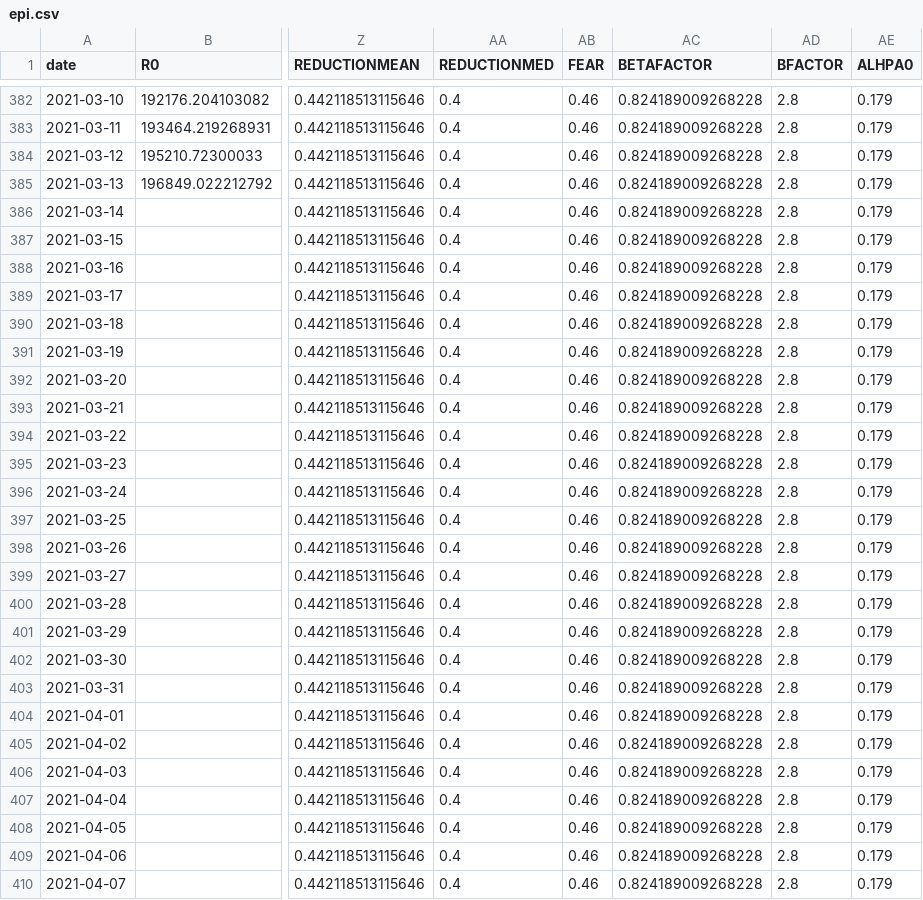
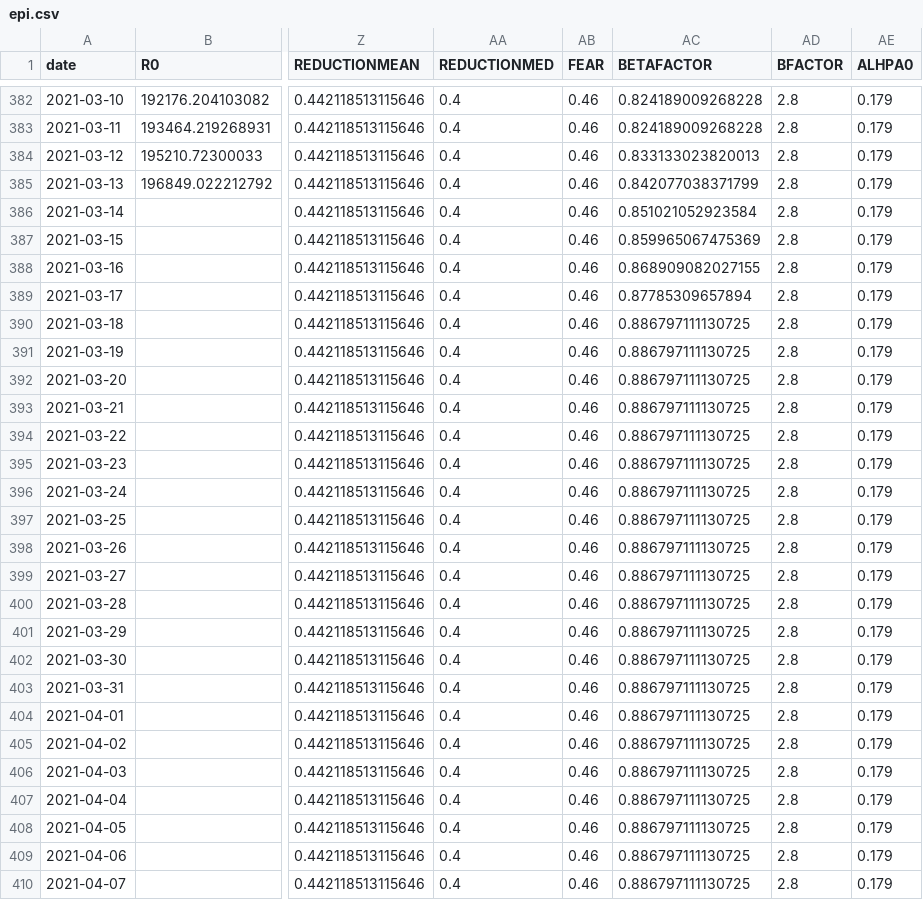
Before and after one commit to cyberklezmer/seir, a CSV file: input/epi.csv, drawn as a sheet; only a part is shown, gaps mark what is left out; the diff covers the shown part only; the diff names each change by its address in the sheet, - before the commit and + after, or states it on an @@ line.

```diff
--- a/input/epi.csv
+++ b/input/epi.csv
-AC384 (BETAFACTOR): 0.824189009268228
+AC384 (BETAFACTOR): 0.833133023820013
-AC385 (BETAFACTOR): 0.824189009268228
+AC385 (BETAFACTOR): 0.842077038371799
-AC386 (BETAFACTOR): 0.824189009268228
+AC386 (BETAFACTOR): 0.851021052923584
-AC387 (BETAFACTOR): 0.824189009268228
+AC387 (BETAFACTOR): 0.859965067475369
-AC388 (BETAFACTOR): 0.824189009268228
+AC388 (BETAFACTOR): 0.868909082027155
-AC389 (BETAFACTOR): 0.824189009268228
+AC389 (BETAFACTOR): 0.87785309657894
-AC390:AC410 (BETAFACTOR): 0.824189009268228
+AC390:AC410 (BETAFACTOR): 0.886797111130725
```
Also changed, not shown: 24 edited cells elsewhere in this file, 11 other files.
